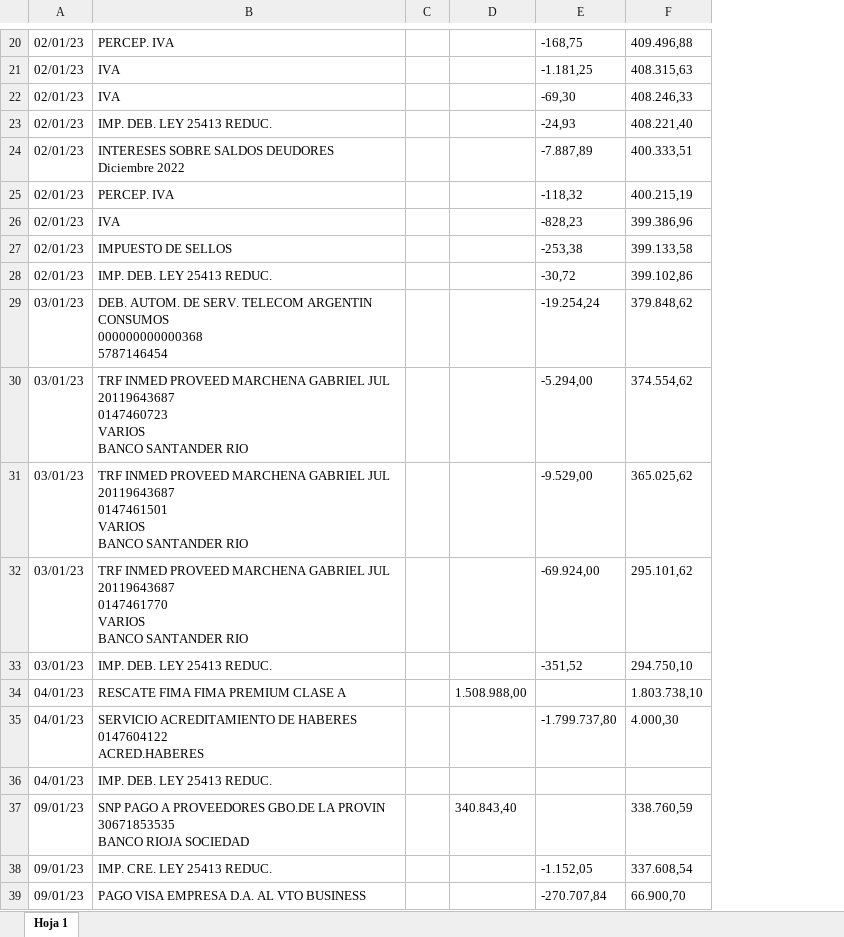
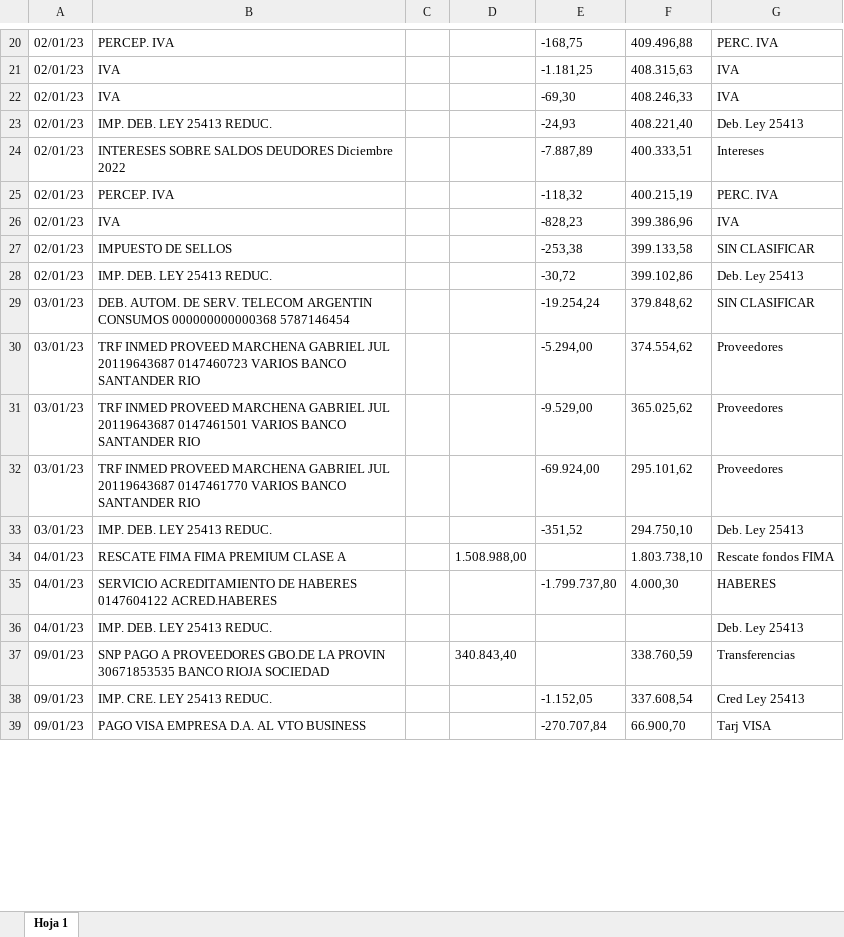
Before and after one commit to FabriciooQ/ConversorPDF, an Excel workbook: Galic2.xlsx, sheet Hoja 1, drawn as a sheet; only a part is shown, gaps mark what is left out; values as stored, in another font and other column widths than the file's, no borders; ↵ is a line break in a cell; the diff covers the shown part only; the diff names each change by its address in the sheet, - before the commit and + after, or states it on an @@ line.

```diff
--- a/Galic2.xlsx (sheet Hoja 1)
+++ b/Galic2.xlsx (sheet Hoja 1)
+column G, rows 20-39: PERC. IVA | IVA | IVA | Deb. Ley 25413 | Intereses | PERC. IVA | IVA | SIN CLASIFICAR | Deb. Ley 25413 | SIN CLASIFICAR | Proveedores | Proveedores | Proveedores | Deb. Ley 25413 | Rescate fondos FIMA | HABERES | Deb. Ley 25413 | Transferencias | Cred Ley 25413 | Tarj VISA
-B24: …Diciembre 2022
+B24: …Diciembre 2022
-B29: …000000000000368 ↵ 5787146454
+B29: …000000000000368 5787146454
-B30: …SANTANDER RIO
+B30: …SANTANDER RIO
-B31: …SANTANDER RIO
+B31: …SANTANDER RIO
-B32: …SANTANDER RIO
+B32: …SANTANDER RIO
-B35: …0147604122 ↵ ACRED.HABERES
+B35: …0147604122 ACRED.HABERES
-B37: …RIOJA SOCIEDAD
+B37: …RIOJA SOCIEDAD
```
Also changed, not shown: 51 edited cells elsewhere in this sheet, Galic.xlsx, 20 other files.
